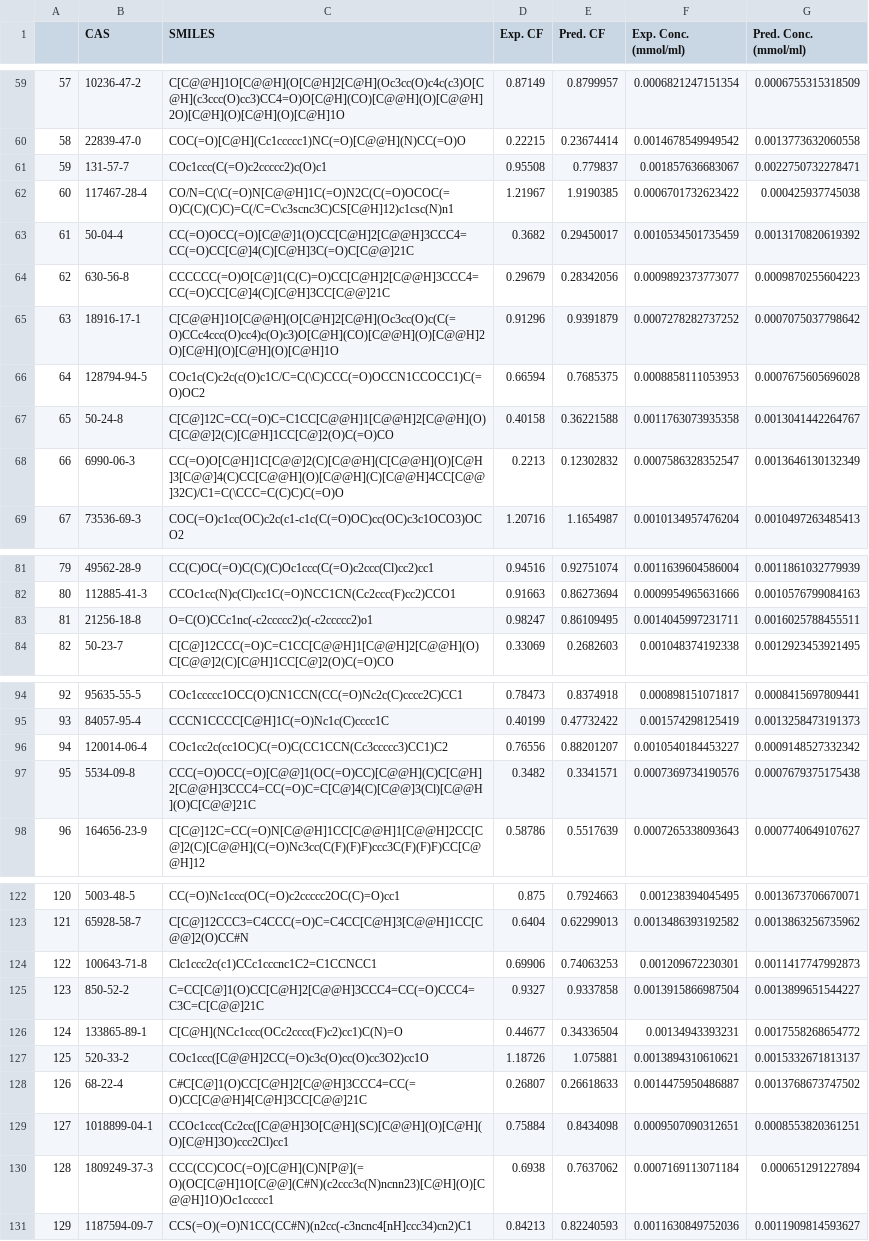
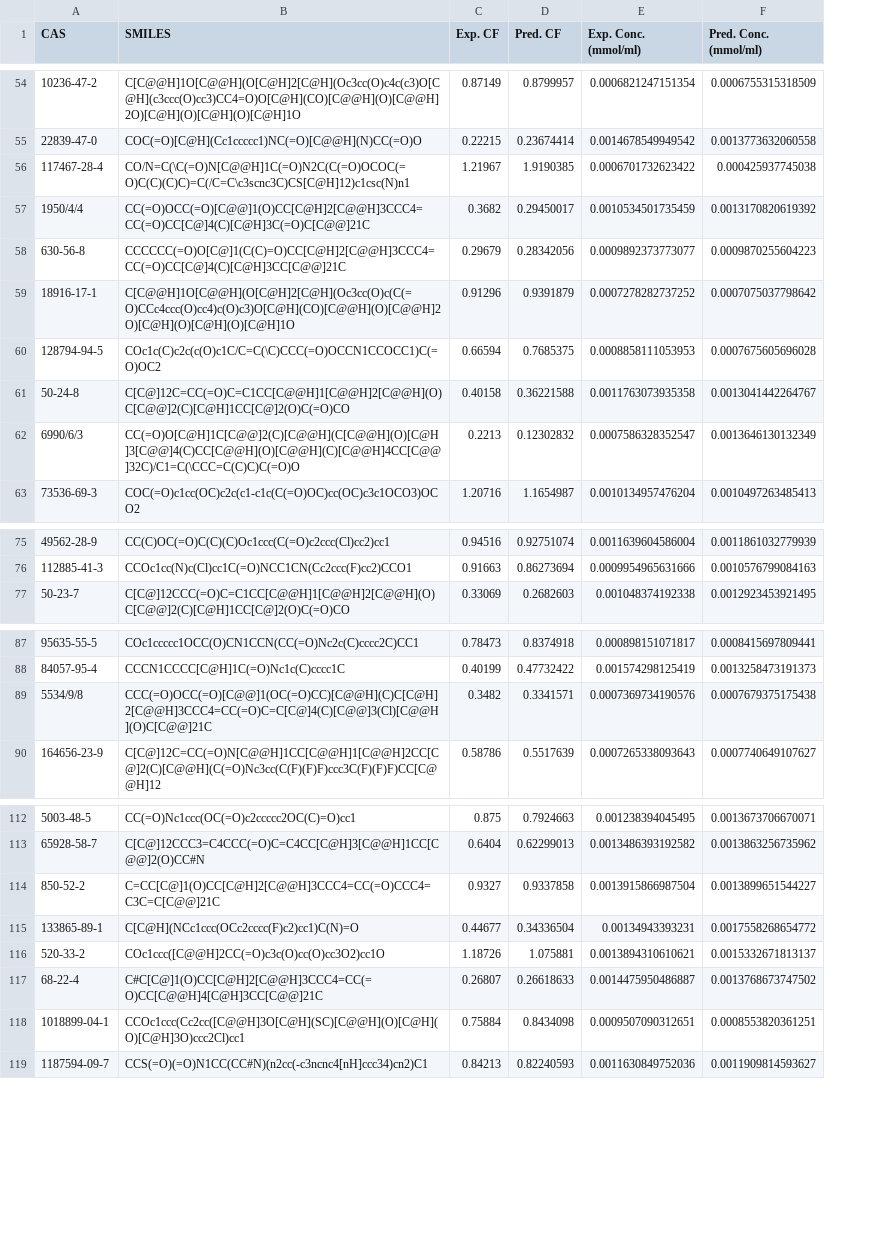
Before and after one commit to xtalpi-inc/lcms2yield, a CSV file: data/experiment/FDA.csv, drawn as a sheet; only a part is shown, gaps mark what is left out; removed rows and columns are numbered as before the commit, all else as after; the diff covers the shown part only; the diff names each change by its address in the sheet, - before the commit and + after, or states it on an @@ line.

```diff
--- a/data/experiment/FDA.csv
+++ b/data/experiment/FDA.csv
-column A, rows 59-60: 57 | 58; rows 62-69: 60 | 61 | 62 | 63 | 64 | 65 | 66 | 67; rows 81-82: 79 | 80; row 84: 82; rows 94-95: 92 | 93; rows 97-98: 95 | 96; rows 122-123: 120 | 121; rows 125-129: 123 | 124 | 125 | 126 | 127; row 131: 129
-row 61: 59 | 131-57-7 | COc1ccc(C(=O)c2ccccc2)c(O)c1 | 0.95508 | 0.779837 | 0.001857636683067 | 0.0022750732278471
-A57 (CAS): 50-04-4
+A57 (CAS): 1950/4/4
-A62 (CAS): 6990-06-3
+A62 (CAS): 6990/6/3
-row 83: 81 | 21256-18-8 | O=C(O)CCc1nc(-c2ccccc2)c(-c2ccccc2)o1 | 0.98247 | 0.86109495 | 0.0014045997231711 | 0.0016025788455511
-row 96: 94 | 120014-06-4 | COc1cc2c(cc1OC)C(=O)C(CC1CCN(Cc3ccccc3)CC1)C2 | 0.76556 | 0.88201207 | 0.0010540184453227 | 0.0009148527332342
-A89 (CAS): 5534-09-8
+A89 (CAS): 5534/9/8
-row 124: 122 | 100643-71-8 | Clc1ccc2c(c1)CCc1cccnc1C2=C1CCNCC1 | 0.69906 | 0.74063253 | 0.001209672230301 | 0.0011417747992873
-row 130: 128 | 1809249-37-3 | CCC(CC)COC(=O)[C@H](C)N[P@](=O)(OC[C@H]1O[C@@](C#N)(c2ccc3c(N)ncnn23)[C@H](O)[C@@H]1O)Oc1ccccc1 | 0.6938 | 0.7637062 | 0.0007169113071184 | 0.000651291227894
```
Also changed, not shown: 7 removed rows and 2 edited cells elsewhere in this file, data/experiment/Reaction.csv.
